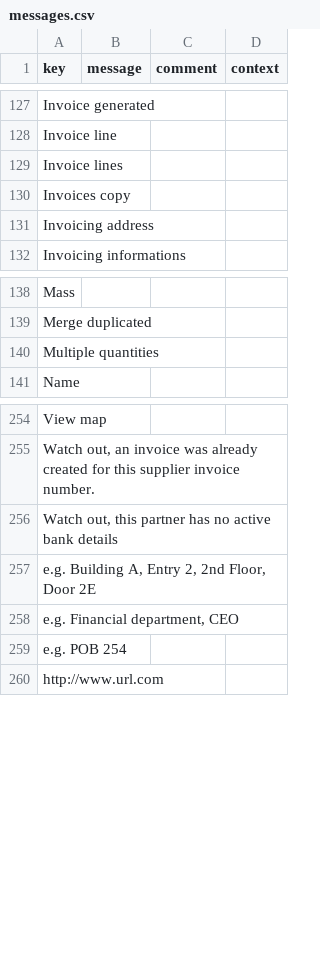
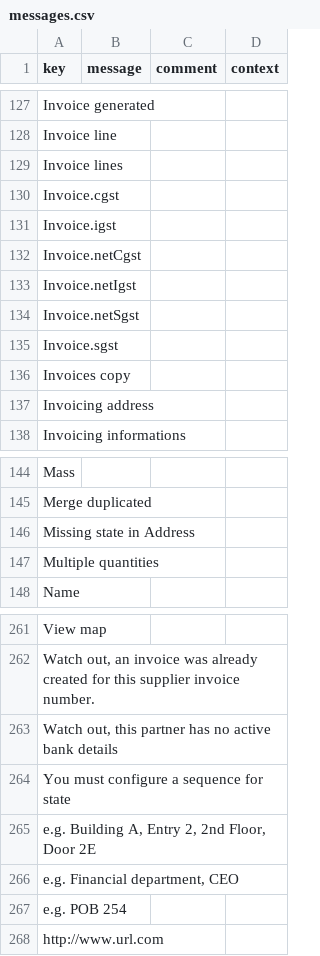
Before and after one commit to hta-axelor/axelor-gst, a CSV file: src/main/resources/i18n/messages.csv, drawn as a sheet; only a part is shown, gaps mark what is left out.

```diff
--- a/src/main/resources/i18n/messages.csv
+++ b/src/main/resources/i18n/messages.csv
@@ -129,2 +129,8 @@
 "Invoice lines",,,
+"Invoice.cgst",,,
+"Invoice.igst",,,
+"Invoice.netCgst",,,
+"Invoice.netIgst",,,
+"Invoice.netSgst",,,
+"Invoice.sgst",,,
 "Invoices copy",,,
@@ -139,2 +145,3 @@
 "Merge duplicated",,,
+"Missing state in Address",,,
 "Multiple quantities",,,
@@ -256,2 +263,3 @@
 "Watch out, this partner has no active bank details",,,
+"You must configure a sequence for state",,,
 "e.g. Building A, Entry 2, 2nd Floor, Door 2E",,,
```
Also changed, not shown: src/main/resources/i18n/messages_en.csv, src/main/resources/i18n/messages_fr.csv, 17 other files.
